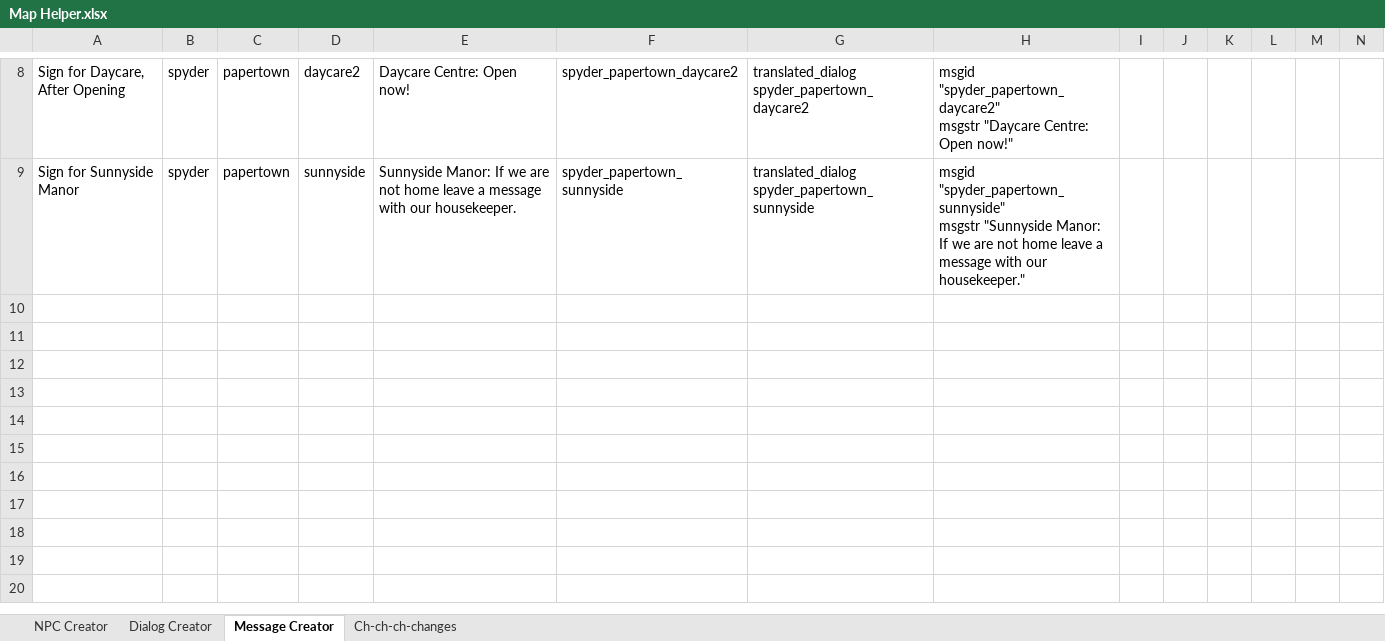
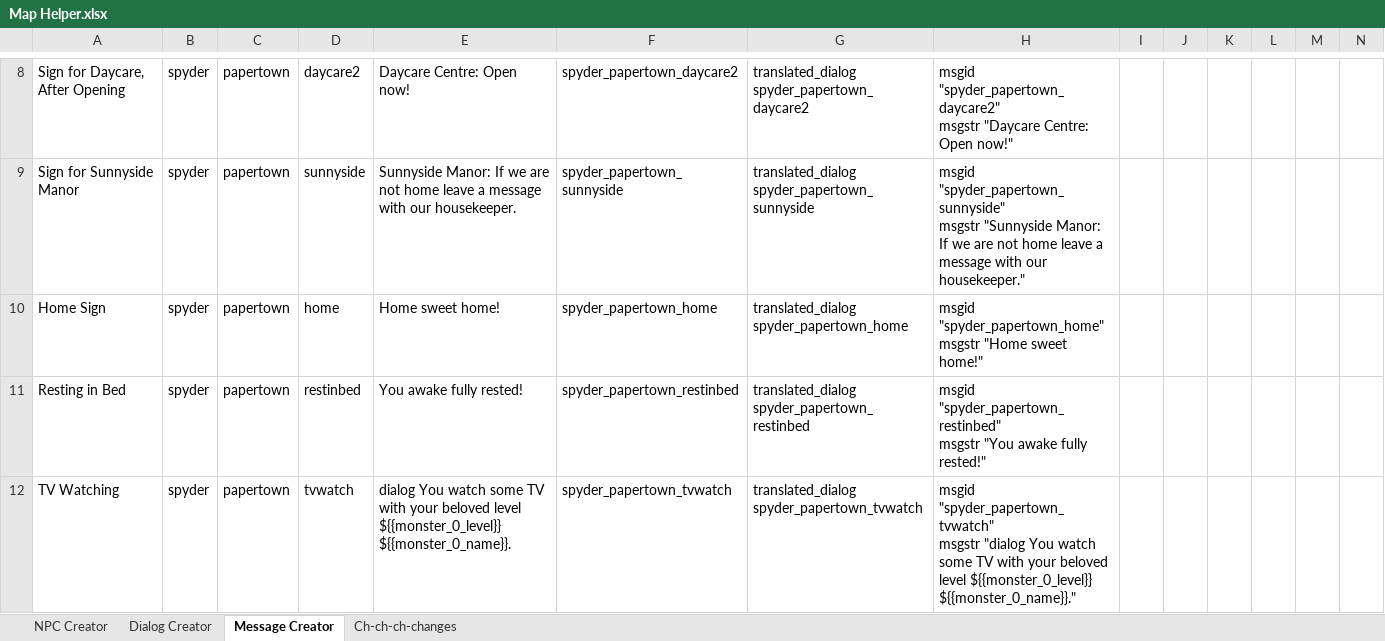
Before and after one commit to Tuxemon/Tuxemon, an Excel workbook: mods/tuxemon/maps/Map Helper.xlsx, sheet Message Creator, drawn as a sheet; only a part is shown, gaps mark what is left out; values as stored, in another font and other column widths than the file's, no borders; rows hold the shown columns only; ↵ is a line break in a cell; the diff names each change by its address in the sheet, - before the commit and + after, or states it on an @@ line.

```diff
--- a/mods/tuxemon/maps/Map Helper.xlsx (sheet Message Creator)
+++ b/mods/tuxemon/maps/Map Helper.xlsx (sheet Message Creator)
+row 10: Home Sign | spyder | papertown | home | Home sweet home! | spyder_papertown_home | translated_dialog spyder_papertown_home | msgid "spyder_papertown_home" ↵ msgstr "Home sweet home!"
+row 11: Resting in Bed | spyder | papertown | restinbed | You awake fully rested! | spyder_papertown_restinbed | translated_dialog spyder_papertown_restinbed | msgid "spyder_papertown_restinbed" ↵ msgstr "You awake fully rested!"
+row 12: TV Watching | spyder | papertown | tvwatch | dialog You watch some TV with your beloved level ${{monster_0_level}} ${{monster_0_name}}. | spyder_papertown_tvwatch | translated_dialog spyder_papertown_tvwatch | msgid "spyder_papertown_tvwatch" ↵ msgstr "dialog You watch some TV with your beloved level ${{monster_0_level}} ${{monster_0_name}}."
```
Also changed, not shown: sheet Dialog Creator, sheet NPC Creator, sheet Ch-ch-ch-changes, formulas that keep their value.
